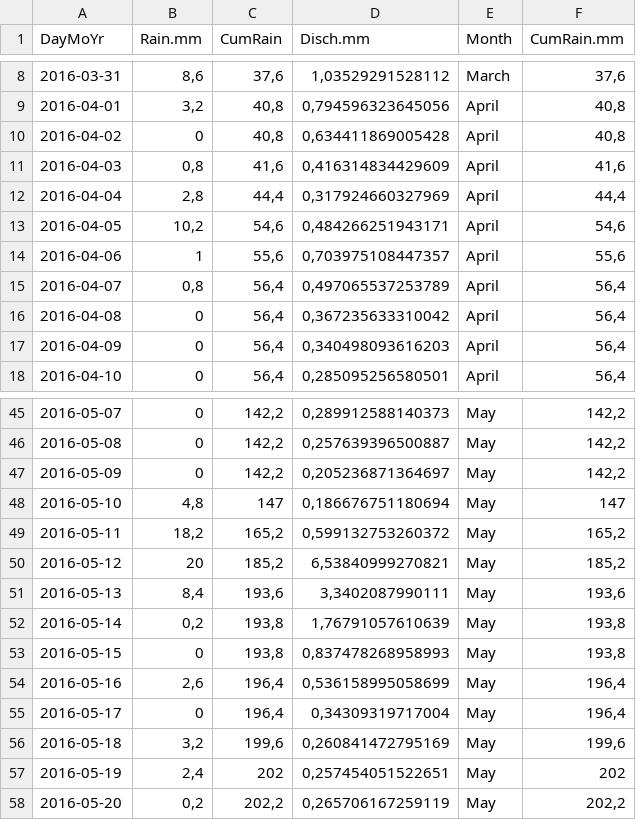
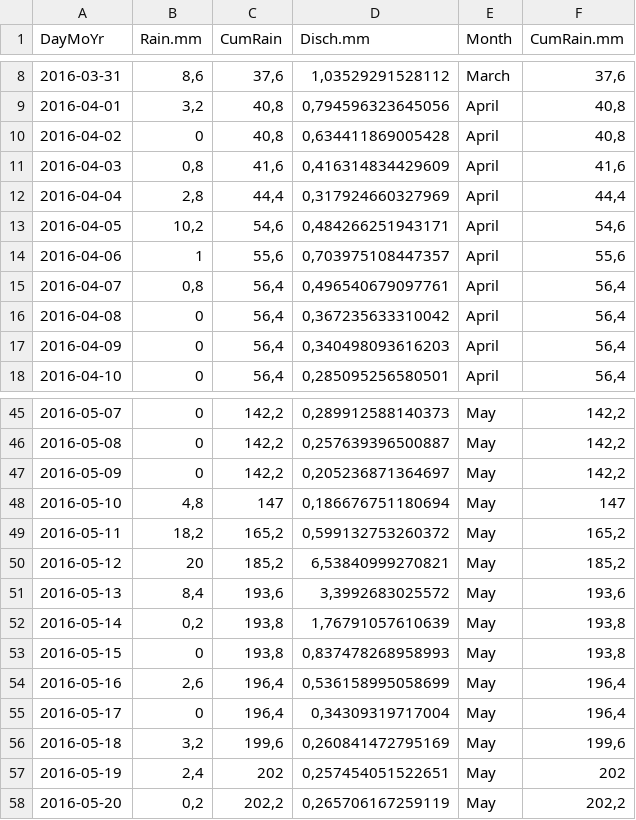
Before and after one commit to DayTimeChunks/HydrologicalMonitoring, a CSV file: Data/WaterDay_R.csv, drawn as a sheet; only a part is shown, gaps mark what is left out.

```diff
--- a/Data/WaterDay_R.csv
+++ b/Data/WaterDay_R.csv
@@ -14,3 +14,3 @@
 2016-04-06;1;55,6;0,703975108447357;"April";55,6
-2016-04-07;0,8;56,4;0,497065537253789;"April";56,4
+2016-04-07;0,8;56,4;0,496540679097761;"April";56,4
 2016-04-08;0;56,4;0,367235633310042;"April";56,4
@@ -50,3 +50,3 @@
 2016-05-12;20;185,2;6,53840999270821;"May";185,2
-2016-05-13;8,4;193,6;3,3402087990111;"May";193,6
+2016-05-13;8,4;193,6;3,3992683025572;"May";193,6
 2016-05-14;0,2;193,8;1,76791057610639;"May";193,8
```
Also changed, not shown: Data/MonitoringScope_R.csv, Data/WeeklyHydroContam_R.csv, 9 other files.
